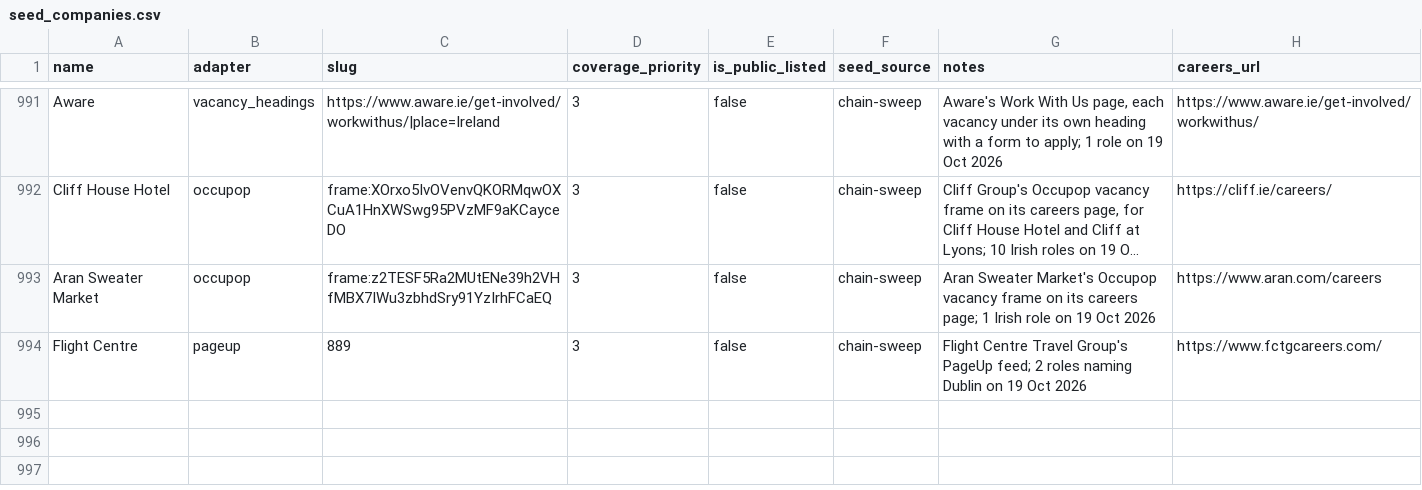
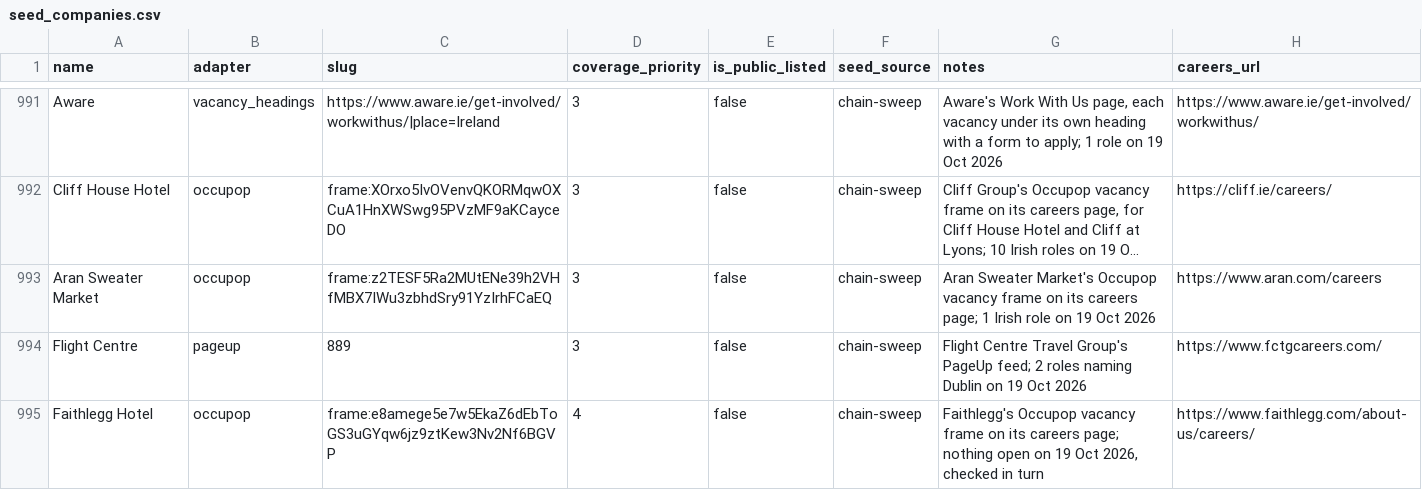
Before and after one commit to ag2502/Sorted-Place, a CSV file: data/seed_companies.csv, drawn as a sheet; only a part is shown, gaps mark what is left out; long unchanged cells end in ….

Commit message:
2026-10-19 15:34 - Watch Faithlegg's vacancy frame
Faithlegg embeds an Occupop frame on its careers page, which said it had no
live vacancies on 19 Oct 2026. It is read in turn at low priority.

```diff
--- a/data/seed_companies.csv
+++ b/data/seed_companies.csv
@@ -994 +994,2 @@ Aran Sweater Market,occupop,frame:z2TESF5Ra2MUtENe39h2VHfMBX7IWu3zbhdSry91YzIrhF
 Flight Centre,pageup,889,3,false,chain-sweep,Flight Centre Travel Group's PageUp feed; 2 roles naming Dublin on 19 Oct 2026,https://www.fctgcareers.com/
+Faithlegg Hotel,occupop,frame:e8amege5e7w5EkaZ6dEbToGS3uGYqw6jz9ztKew3Nv2Nf6BGVP,4,false,chain-sweep,"Faithlegg's Occupop vacancy frame on its careers page; nothing open on 19 Oct 2026, checked in turn",https://www.faithlegg.com/about-us/careers/
```
